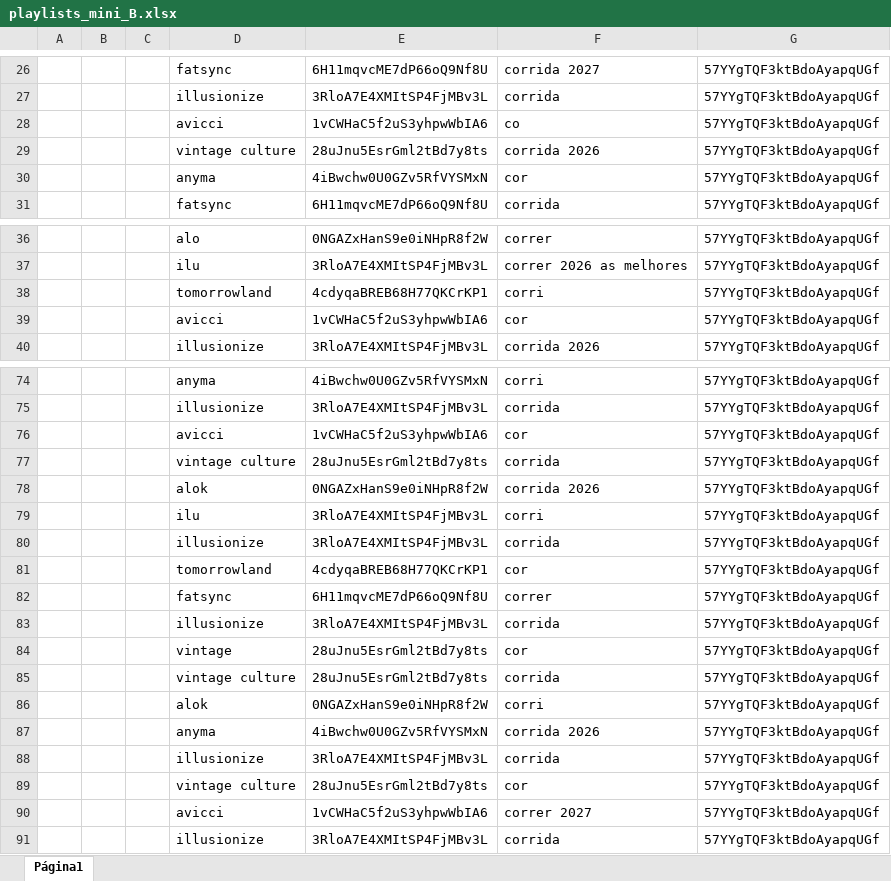
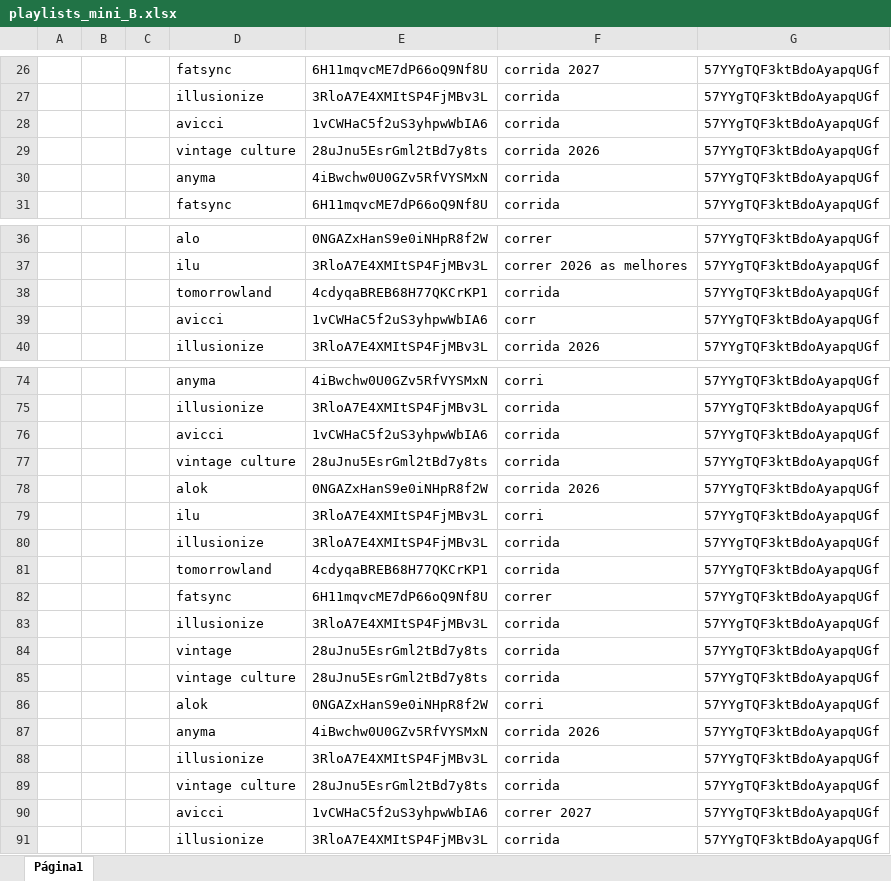
Before and after one commit to xalalala/auto_files, an Excel workbook: playlists_mini_B.xlsx, sheet Página1, drawn as a sheet; only a part is shown, gaps mark what is left out; values as stored, in another font and other column widths than the file's, no borders; charts and pictures not drawn; removed rows and columns are numbered as before the commit, all else as after; the diff covers the shown part only; the diff names each change by its address in the sheet, - before the commit and + after, or states it on an @@ line.

```diff
--- a/playlists_mini_B.xlsx (sheet Página1)
+++ b/playlists_mini_B.xlsx (sheet Página1)
-F28: co
+F28: corrida
-F30: cor
+F30: corrida
-row 38:  |  |  | tomorrowland | 4cdyqaBREB68H77QKCrKP1 | corri | 57YYgTQF3ktBdoAyapqUGf
+row 38:  |  |  | tomorrowland | 4cdyqaBREB68H77QKCrKP1 | corrida | 57YYgTQF3ktBdoAyapqUGf
-F39: cor
+F39: corr
-F76: cor
+F76: corrida
-F81: cor
+F81: corrida
-F84: cor
+F84: corrida
-F89: cor
+F89: corrida
```
Also changed, not shown: 28 edited cells elsewhere in this sheet, playlists_mini_A.xlsx.
